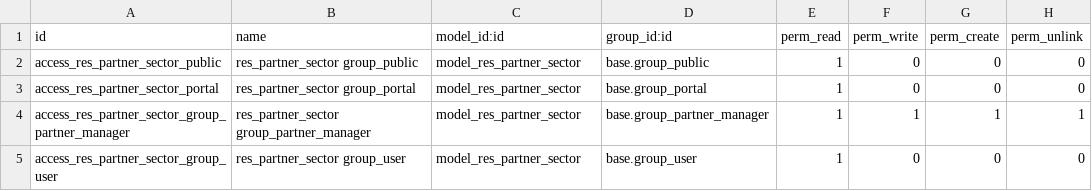
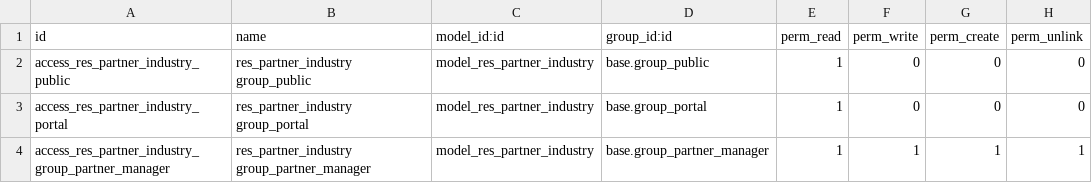
Before and after one commit to OCA/partner-contact, a CSV file: partner_sector/security/ir.model.access.csv, drawn as a sheet.

Commit message:
[REF] Adapt to use res.partner.industry model

```diff
--- a/partner_sector/security/ir.model.access.csv
+++ b/partner_sector/security/ir.model.access.csv
@@ -1,5 +1,4 @@
 "id","name","model_id:id","group_id:id","perm_read","perm_write","perm_create","perm_unlink"
-"access_res_partner_sector_public","res_partner_sector group_public","model_res_partner_sector","base.group_public",1,0,0,0
-"access_res_partner_sector_portal","res_partner_sector group_portal","model_res_partner_sector","base.group_portal",1,0,0,0
-"access_res_partner_sector_group_partner_manager","res_partner_sector group_partner_manager","model_res_partner_sector","base.group_partner_manager",1,1,1,1
-"access_res_partner_sector_group_user","res_partner_sector group_user","model_res_partner_sector","base.group_user",1,0,0,0
+"access_res_partner_industry_public","res_partner_industry group_public","model_res_partner_industry","base.group_public",1,0,0,0
+"access_res_partner_industry_portal","res_partner_industry group_portal","model_res_partner_industry","base.group_portal",1,0,0,0
+"access_res_partner_industry_group_partner_manager","res_partner_industry group_partner_manager","model_res_partner_industry","base.group_partner_manager",1,1,1,1
```
Also changed, not shown: 14 other files.
